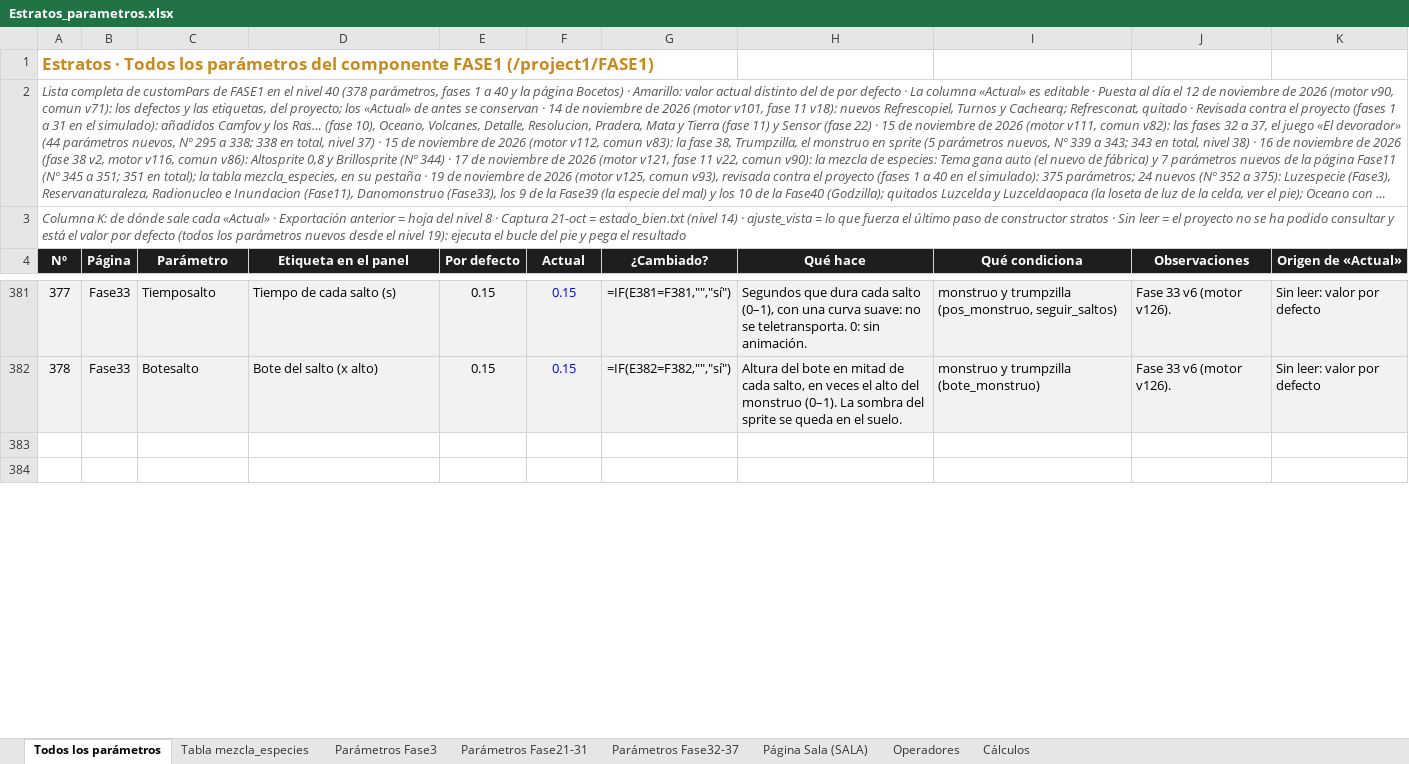
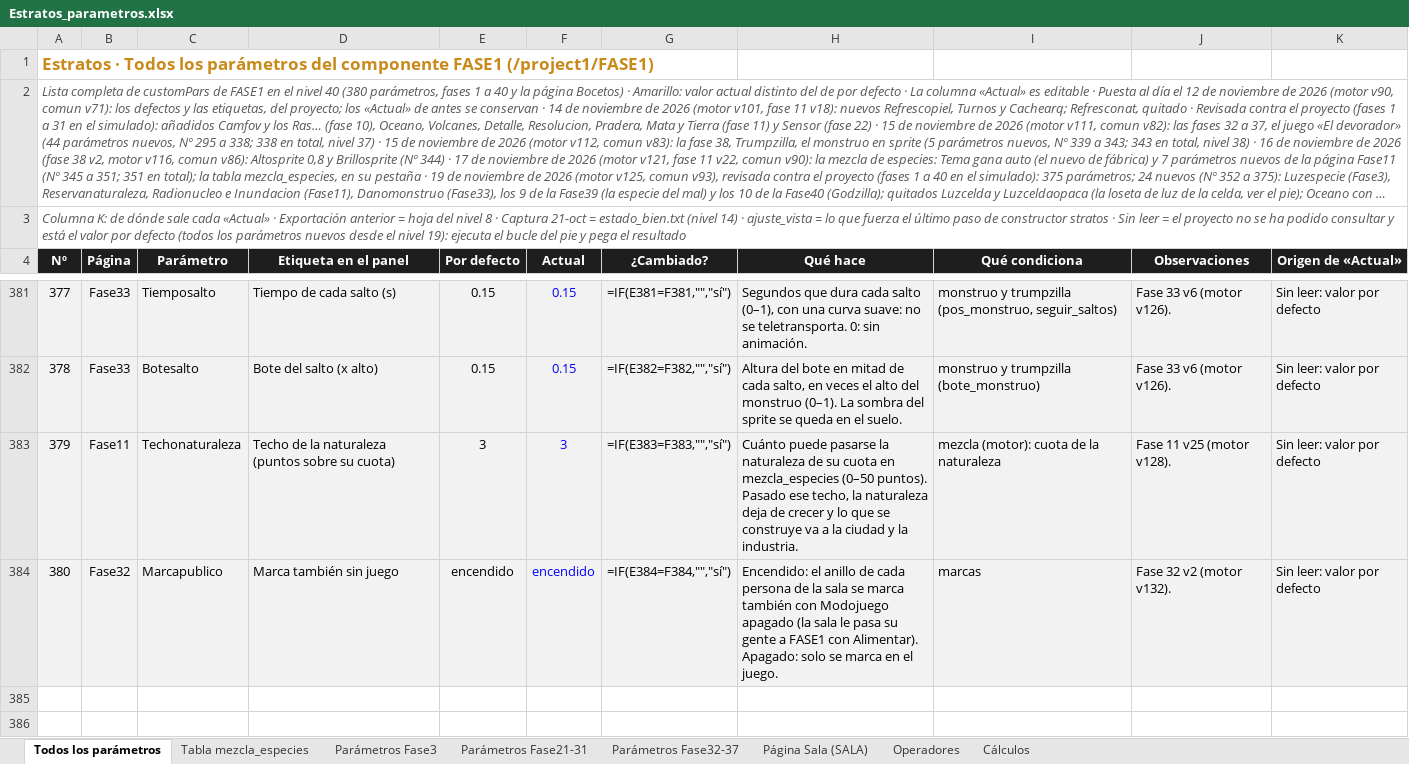
Before and after one commit to rrdavik/stratos, an Excel workbook: docs/Estratos_parametros.xlsx, sheet Todos los parámetros, drawn as a sheet; only a part is shown, gaps mark what is left out; long unchanged cells end in …; values as stored, in another font and other column widths than the file's, no borders; formulas without a stored value are shown as written; conditional formats not drawn; the diff names each change by its address in the sheet, - before the commit and + after, or states it on an @@ line.

```diff
--- a/docs/Estratos_parametros.xlsx (sheet Todos los parámetros)
+++ b/docs/Estratos_parametros.xlsx (sheet Todos los parámetros)
@@ column A (Nº) renumbered in row 2 @@
+row 383: 379 | Fase11 | Techonaturaleza | Techo de la naturaleza (puntos sobre su cuota) | 3 | 3 | =IF(E383=F383,"","sí") | Cuánto puede pasarse la naturaleza de su cuota en mezcla_especies (0–50 puntos). Pasado ese techo, la naturaleza deja de crecer y lo que se construye va a la ciudad y la industria. | mezcla (motor): cuota de la naturaleza | Fase 11 v25 (motor v128). | Sin leer: valor por defecto
+row 384: 380 | Fase32 | Marcapublico | Marca también sin juego | encendido | encendido | =IF(E384=F384,"","sí") | Encendido: el anillo de cada persona de la sala se marca también con Modojuego apagado (la sala le pasa su gente a FASE1 con Alimentar). Apagado: solo se marca en el juego. | marcas | Fase 32 v2 (motor v132). | Sin leer: valor por defecto
```
Also changed, not shown: sheet Tabla mezcla_especies, sheet Página Sala (SALA), sheet Parámetros Fase32-37.
